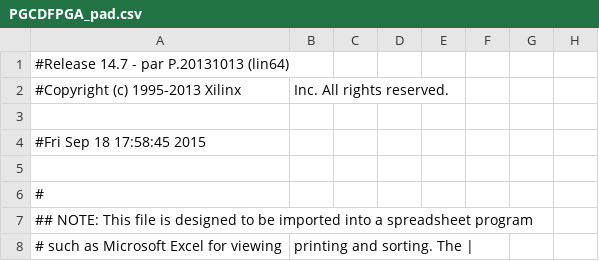
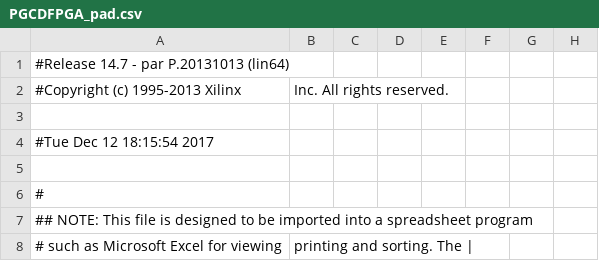
Before and after one commit to michelprojets/Ensimag-TPs-S1, a CSV file: Architecture/TP/TP4/src_etd/PGCDFPGA_pad.csv, drawn as a sheet; only a part is shown; the diff names each change by its address in the sheet, - before the commit and + after, or states it on an @@ line.

```diff
--- a/Architecture/TP/TP4/src_etd/PGCDFPGA_pad.csv
+++ b/Architecture/TP/TP4/src_etd/PGCDFPGA_pad.csv
-A4: #Fri Sep 18 17:58:45 2015
+A4: #Tue Dec 12 18:15:54 2017
```
Also changed, not shown: 38 other files.
